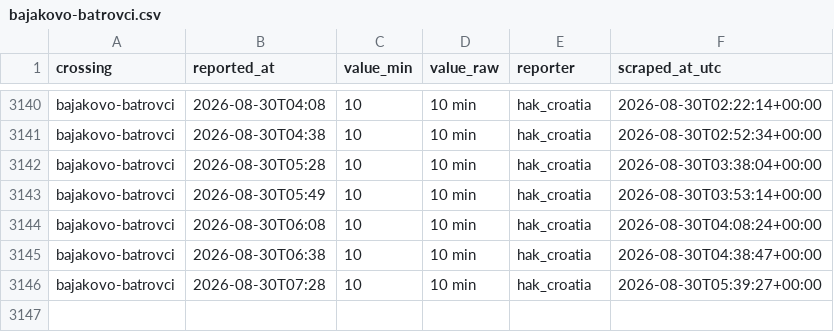
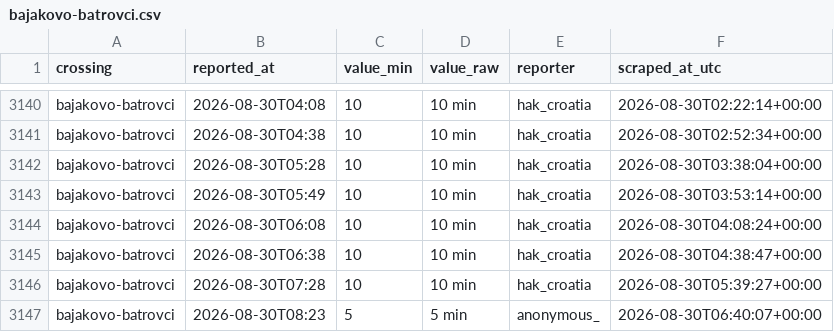
Before and after one commit to brankojosipovic/border-wait, a CSV file: data/bajakovo-batrovci.csv, drawn as a sheet; only a part is shown, gaps mark what is left out.

```diff
--- a/data/bajakovo-batrovci.csv
+++ b/data/bajakovo-batrovci.csv
@@ -3146 +3146,2 @@ bajakovo-batrovci,2026-08-30T06:38,10,10 min,hak_croatia,2026-08-30T04:38:47+00:
 bajakovo-batrovci,2026-08-30T07:28,10,10 min,hak_croatia,2026-08-30T05:39:27+00:00
+bajakovo-batrovci,2026-08-30T08:23,5,5 min,anonymous_,2026-08-30T06:40:07+00:00
```
Also changed, not shown: data/bogorodica-evzoni.csv, data/evzoni-bogorodica.csv, 2 other files.
